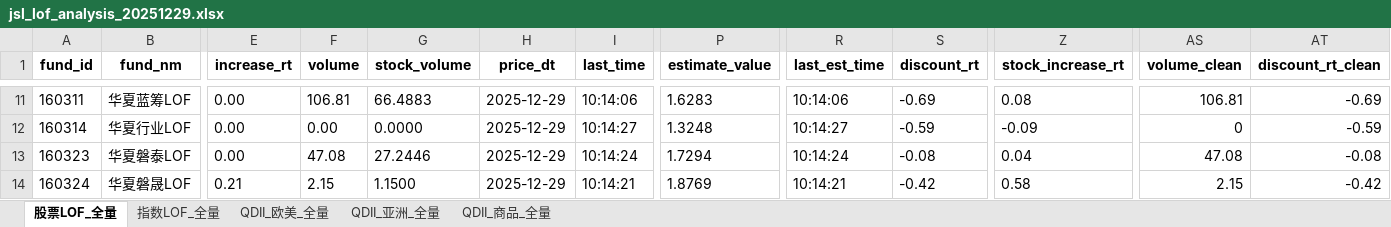
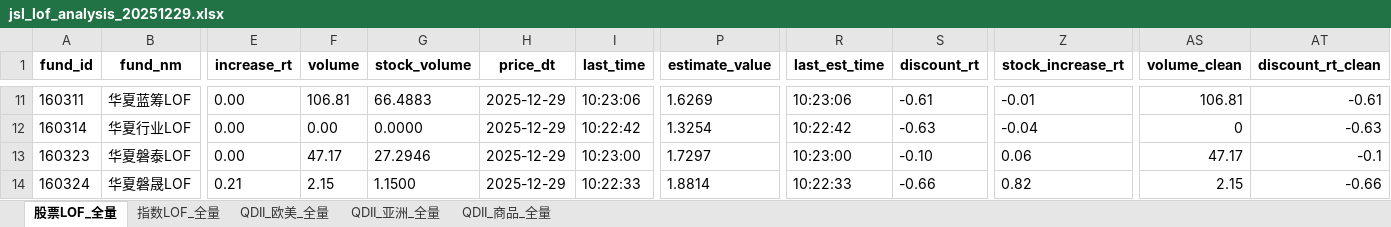
Before and after one commit to ZLDDDD/Taoli, an Excel workbook: jsl_data/jsl_lof_analysis_20251229.xlsx, sheet 股票LOF_全量, drawn as a sheet; only a part is shown, gaps mark what is left out; values as stored, in another font and other column widths than the file's, no borders; the diff covers the shown part only; the diff names each change by its address in the sheet, - before the commit and + after, or states it on an @@ line.

```diff
--- a/jsl_data/jsl_lof_analysis_20251229.xlsx (sheet 股票LOF_全量)
+++ b/jsl_data/jsl_lof_analysis_20251229.xlsx (sheet 股票LOF_全量)
-I11 (last_time): 10:14:06
+I11 (last_time): 10:23:06
-P11 (estimate_value): 1.6283
+P11 (estimate_value): 1.6269
-R11 (last_est_time): 10:14:06
+R11 (last_est_time): 10:23:06
-S11 (discount_rt): -0.69
+S11 (discount_rt): -0.61
-Z11 (stock_increase_rt): 0.08
+Z11 (stock_increase_rt): -0.01
-AT11 (discount_rt_clean): -0.69
+AT11 (discount_rt_clean): -0.61
-I12 (last_time): 10:14:27
+I12 (last_time): 10:22:42
-P12 (estimate_value): 1.3248
+P12 (estimate_value): 1.3254
-R12 (last_est_time): 10:14:27
+R12 (last_est_time): 10:22:42
-S12 (discount_rt): -0.59
+S12 (discount_rt): -0.63
-Z12 (stock_increase_rt): -0.09
+Z12 (stock_increase_rt): -0.04
-AT12 (discount_rt_clean): -0.59
+AT12 (discount_rt_clean): -0.63
-F13 (volume): 47.08
+F13 (volume): 47.17
-G13 (stock_volume): 27.2446
+G13 (stock_volume): 27.2946
-I13 (last_time): 10:14:24
+I13 (last_time): 10:23:00
-P13 (estimate_value): 1.7294
+P13 (estimate_value): 1.7297
-R13 (last_est_time): 10:14:24
+R13 (last_est_time): 10:23:00
-S13 (discount_rt): -0.08
+S13 (discount_rt): -0.10
-Z13 (stock_increase_rt): 0.04
+Z13 (stock_increase_rt): 0.06
-AS13 (volume_clean): 47.08
+AS13 (volume_clean): 47.17
-AT13 (discount_rt_clean): -0.08
+AT13 (discount_rt_clean): -0.1
-I14 (last_time): 10:14:21
+I14 (last_time): 10:22:33
-P14 (estimate_value): 1.8769
+P14 (estimate_value): 1.8814
-R14 (last_est_time): 10:14:21
+R14 (last_est_time): 10:22:33
-S14 (discount_rt): -0.42
+S14 (discount_rt): -0.66
-Z14 (stock_increase_rt): 0.58
+Z14 (stock_increase_rt): 0.82
-AT14 (discount_rt_clean): -0.42
+AT14 (discount_rt_clean): -0.66
```
Also changed, not shown: 1061 edited cells elsewhere in this sheet, sheet 指数LOF_全量, sheet QDII_亚洲_全量, sheet QDII_商品_全量, sheet QDII_欧美_全量, 1 other file.
